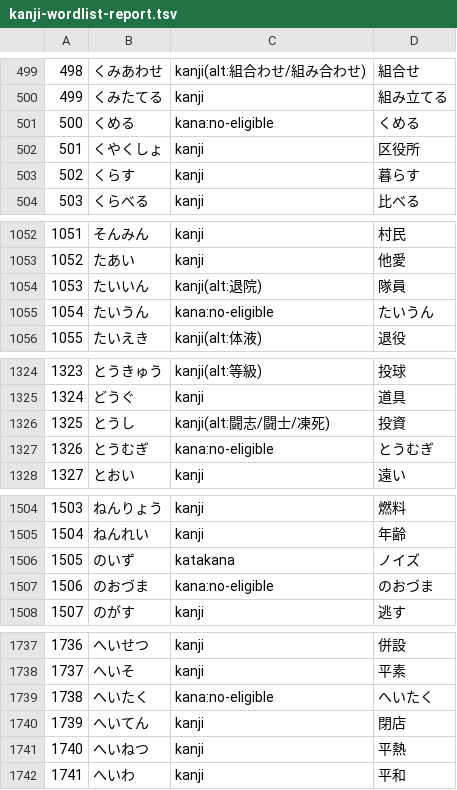
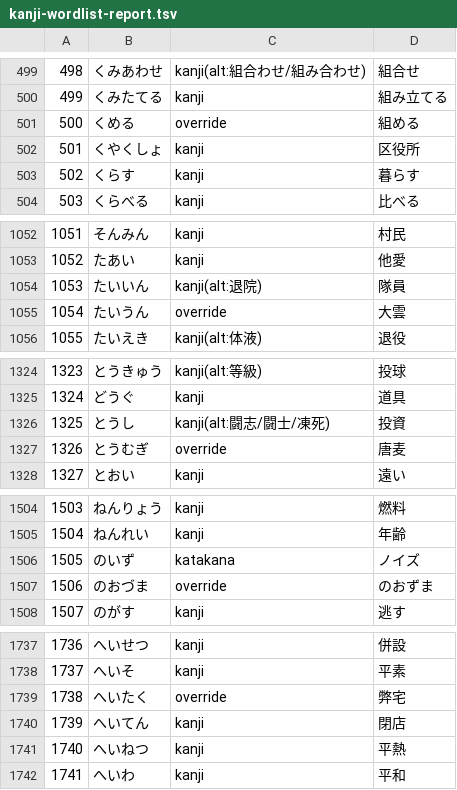
Before and after one commit to nft-syou/open-secret-memo, a TSV file: scripts/kanji-wordlist-report.tsv, drawn as a sheet; only a part is shown, gaps mark what is left out.

```diff
--- a/scripts/kanji-wordlist-report.tsv
+++ b/scripts/kanji-wordlist-report.tsv
@@ -500,3 +500,3 @@
 499	くみたてる	kanji	組み立てる
-500	くめる	kana:no-eligible	くめる
+500	くめる	override	組める
 501	くやくしょ	kanji	区役所
@@ -1054,3 +1054,3 @@
 1053	たいいん	kanji(alt:退院)	隊員
-1054	たいうん	kana:no-eligible	たいうん
+1054	たいうん	override	大雲
 1055	たいえき	kanji(alt:体液)	退役
@@ -1326,3 +1326,3 @@
 1325	とうし	kanji(alt:闘志/闘士/凍死)	投資
-1326	とうむぎ	kana:no-eligible	とうむぎ
+1326	とうむぎ	override	唐麦
 1327	とおい	kanji	遠い
@@ -1506,3 +1506,3 @@
 1505	のいず	katakana	ノイズ
-1506	のおづま	kana:no-eligible	のおづま
+1506	のおづま	override	のおずま
 1507	のがす	kanji	逃す
@@ -1738,3 +1738,3 @@
 1737	へいそ	kanji	平素
-1738	へいたく	kana:no-eligible	へいたく
+1738	へいたく	override	弊宅
 1739	へいてん	kanji	閉店
```
Also changed, not shown: scripts/kanji-overrides.tsv, 2 other files.
